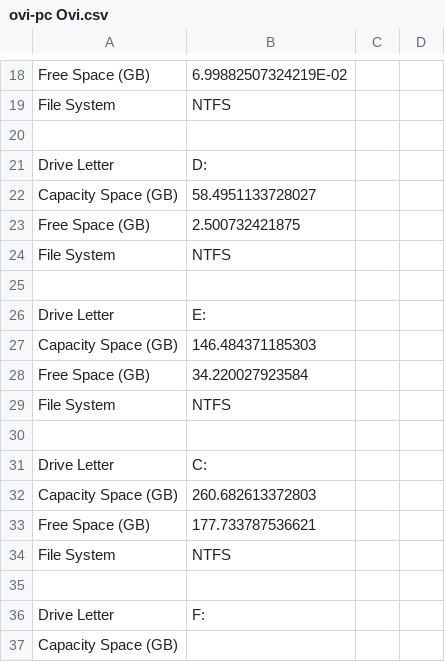
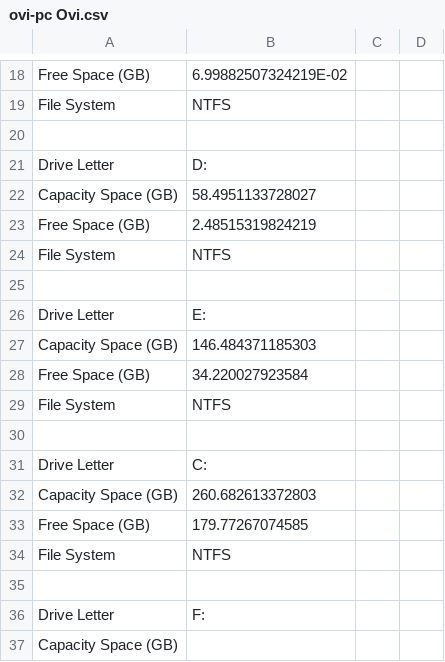
Before and after one commit to ulltrass/MonAg, a CSV file: ovi-pc Ovi.csv, drawn as a sheet; only a part is shown, gaps mark what is left out.

```diff
--- a/ovi-pc Ovi.csv
+++ b/ovi-pc Ovi.csv
@@ -22,3 +22,3 @@ Drive Letter ,D:
 Capacity Space (GB) ,58.4951133728027
-Free Space (GB) ,2.500732421875
+Free Space (GB) ,2.48515319824219
 File System ,NTFS
@@ -32,3 +32,3 @@ Drive Letter ,C:
 Capacity Space (GB) ,260.682613372803
-Free Space (GB) ,177.733787536621
+Free Space (GB) ,179.77267074585
 File System ,NTFS
```
Also changed, not shown: 32 other files.
